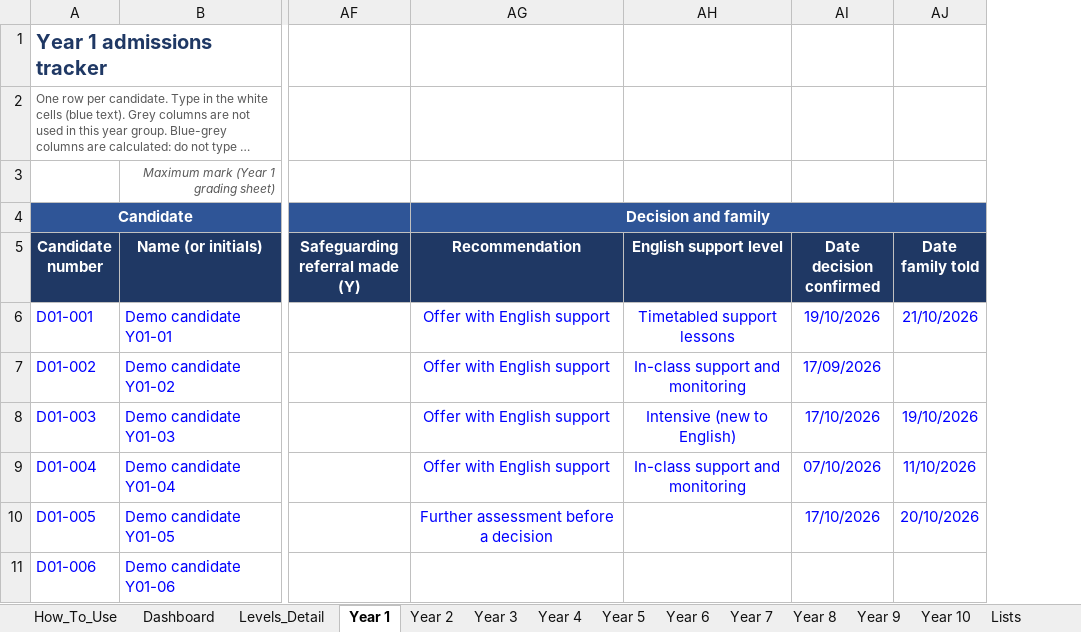
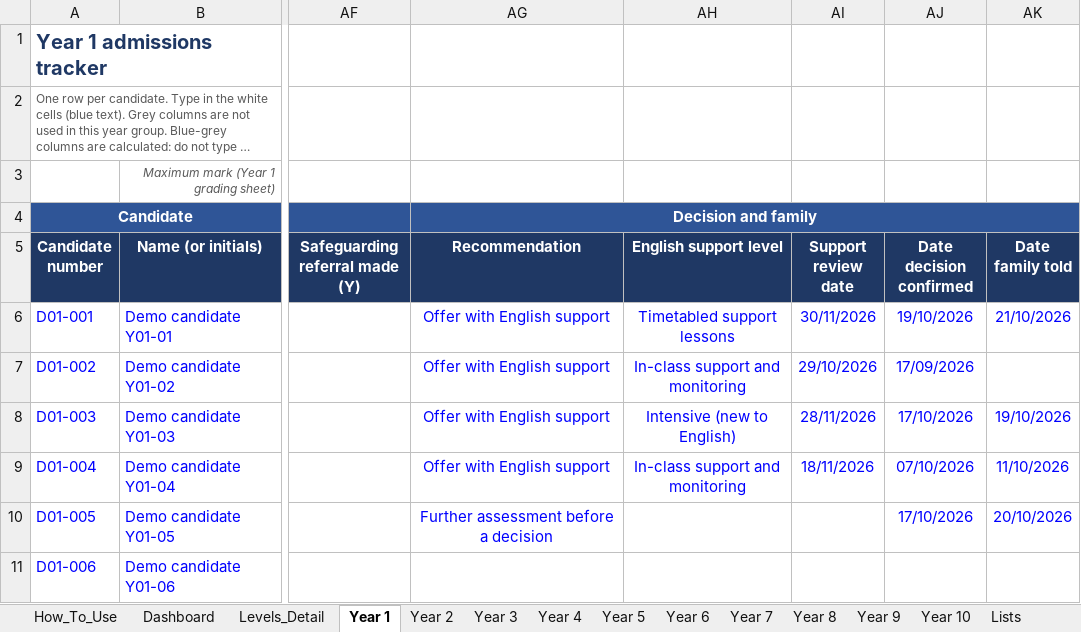
Before and after one commit to QballQ/lessons, an Excel workbook: admissions/tracker/Admissions_Tracker_v3.1_DEMO.xlsx, sheet Year 1, drawn as a sheet; only a part is shown, gaps mark what is left out; long unchanged cells end in …; values as stored, in another font and other column widths than the file's, no borders; charts and pictures and conditional formats not drawn; the diff names each change by its address in the sheet, - before the commit and + after, or states it on an @@ line.

```diff
--- a/admissions/tracker/Admissions_Tracker_v3.1_DEMO.xlsx (sheet Year 1)
+++ b/admissions/tracker/Admissions_Tracker_v3.1_DEMO.xlsx (sheet Year 1)
+column AI (Support review date), rows 6-9: 30/11/2026 | 29/10/2026 | 28/11/2026 | 18/11/2026
```
Also changed, not shown: sheet How_To_Use, sheet Year 2, sheet Year 4, sheet Year 3, sheet Year 10, sheet Year 7, 4 more sheets, formulas that keep their value, charts or pictures, admissions/tracker/Admissions_Tracker_v3.1.xlsx, 9 other files.
